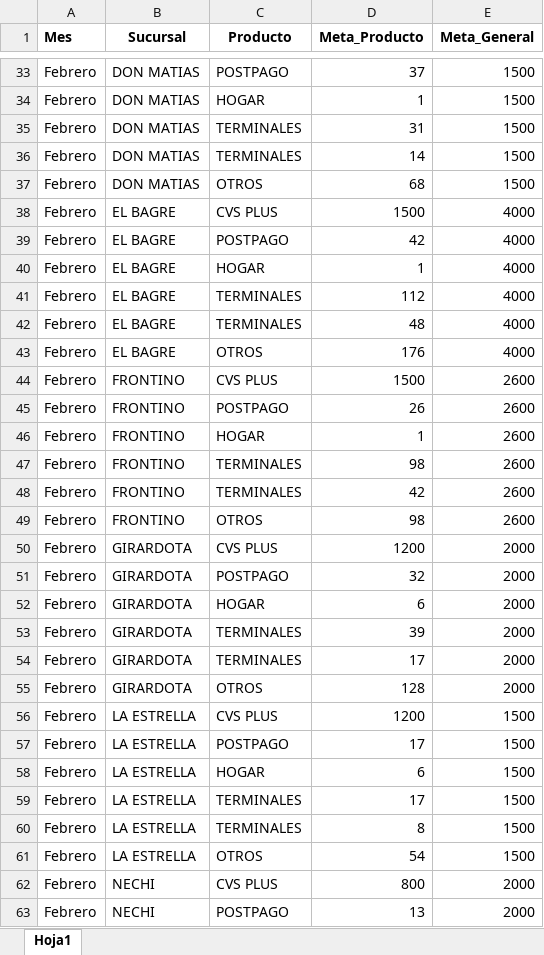
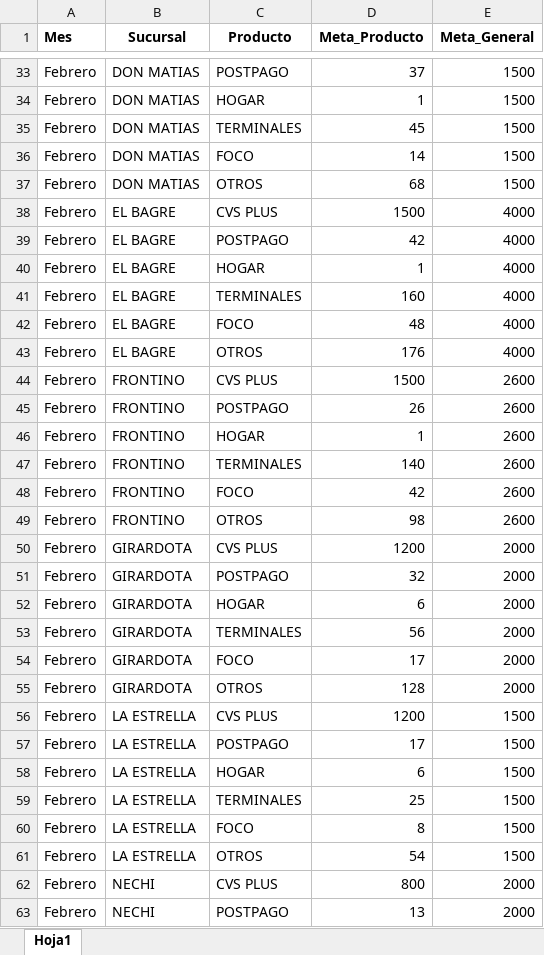
Before and after one commit to Paolam1903/CierreCVS2026, an Excel workbook: data/metas.xlsx, sheet Hoja1, drawn as a sheet; only a part is shown, gaps mark what is left out; values as stored, in another font and other column widths than the file's, no borders; the diff covers the shown part only; the diff names each change by its address in the sheet, - before the commit and + after, or states it on an @@ line.

```diff
--- a/data/metas.xlsx (sheet Hoja1)
+++ b/data/metas.xlsx (sheet Hoja1)
-D35 (Meta_Producto): 31
+D35 (Meta_Producto): 45
-C36 (Producto): TERMINALES
+C36 (Producto): FOCO
-D41 (Meta_Producto): 112
+D41 (Meta_Producto): 160
-C42 (Producto): TERMINALES
+C42 (Producto): FOCO
-D47 (Meta_Producto): 98
+D47 (Meta_Producto): 140
-C48 (Producto): TERMINALES
+C48 (Producto): FOCO
-D53 (Meta_Producto): 39
+D53 (Meta_Producto): 56
-C54 (Producto): TERMINALES
+C54 (Producto): FOCO
-D59 (Meta_Producto): 17
+D59 (Meta_Producto): 25
-C60 (Producto): TERMINALES
+C60 (Producto): FOCO
```
Also changed, not shown: 38 edited cells elsewhere in this sheet, data/historico_comisiones.xlsx, data/liquidacion_final.xlsx.
